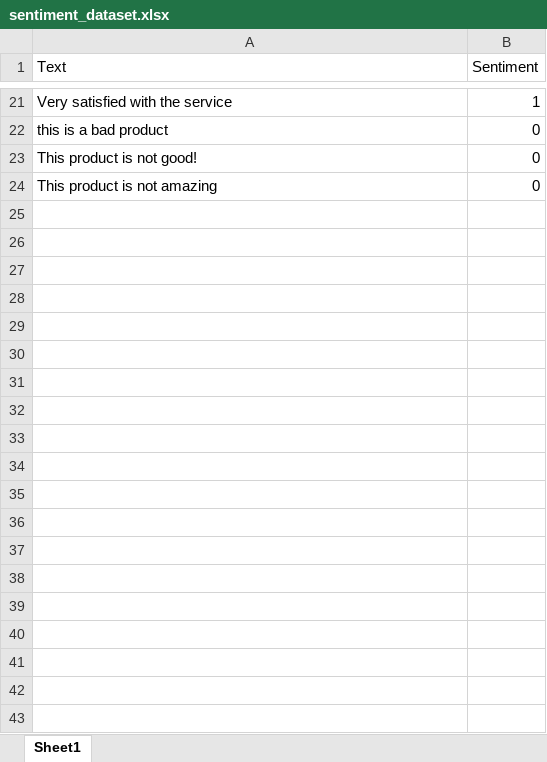
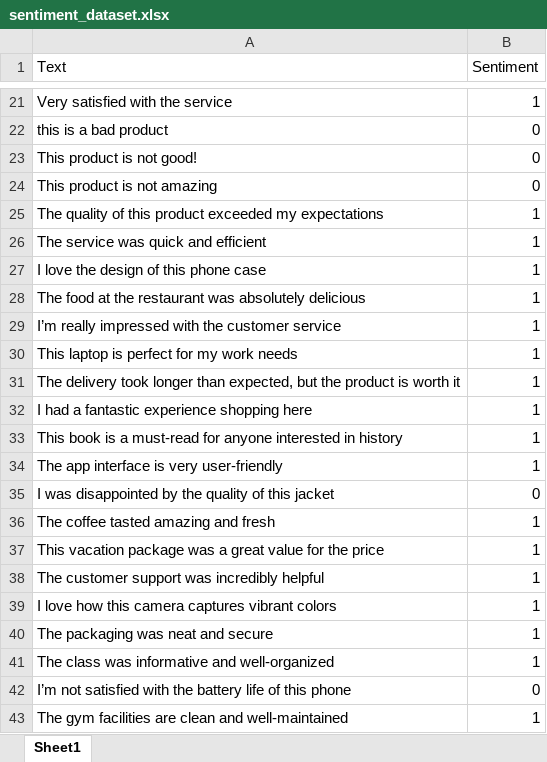
Before and after one commit to Recurrent-Neural-Network-group13/RNNs, an Excel workbook: rnn-simple/sentiment_dataset.xlsx, sheet Sheet1, drawn as a sheet; only a part is shown, gaps mark what is left out; values as stored, in another font and other column widths than the file's, no borders; the diff covers the shown part only; the diff names each change by its address in the sheet, - before the commit and + after, or states it on an @@ line.

```diff
--- a/rnn-simple/sentiment_dataset.xlsx (sheet Sheet1)
+++ b/rnn-simple/sentiment_dataset.xlsx (sheet Sheet1)
+row 25: The quality of this product exceeded my expectations | 1
+row 26: The service was quick and efficient | 1
+row 27: I love the design of this phone case | 1
+row 28: The food at the restaurant was absolutely delicious | 1
+row 29: I’m really impressed with the customer service | 1
+row 30: This laptop is perfect for my work needs | 1
+row 31: The delivery took longer than expected, but the product is worth it | 1
+row 32: I had a fantastic experience shopping here | 1
+row 33: This book is a must-read for anyone interested in history | 1
+row 34: The app interface is very user-friendly | 1
+row 35: I was disappointed by the quality of this jacket | 0
+row 36: The coffee tasted amazing and fresh | 1
+row 37: This vacation package was a great value for the price | 1
+row 38: The customer support was incredibly helpful | 1
+row 39: I love how this camera captures vibrant colors | 1
+row 40: The packaging was neat and secure | 1
+row 41: The class was informative and well-organized | 1
+row 42: I’m not satisfied with the battery life of this phone | 0
+row 43: The gym facilities are clean and well-maintained | 1
```
Also changed, not shown: 115 added rows elsewhere in this sheet, 6 other files.
